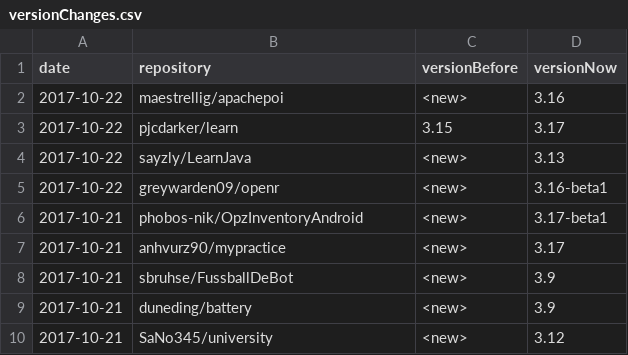
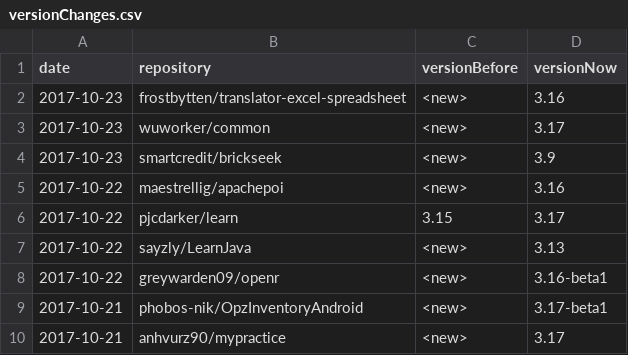
Before and after one commit to centic9/github-version-statistics, a CSV file: docs/_data/versionChanges.csv, drawn as a sheet; only a part is shown; the shorter side is filled out with more unchanged rows.

```diff
--- a/docs/_data/versionChanges.csv
+++ b/docs/_data/versionChanges.csv
@@ -1,2 +1,5 @@
 date,repository,versionBefore,versionNow
+2017-10-23,frostbytten/translator-excel-spreadsheet,<new>,3.16
+2017-10-23,wuworker/common,<new>,3.17
+2017-10-23,smartcredit/brickseek,<new>,3.9
 2017-10-22,maestrellig/apachepoi,<new>,3.16
```
Also changed, not shown: docs/resultsAll.csv, docs/resultsCurrent.csv, 5 other files.
